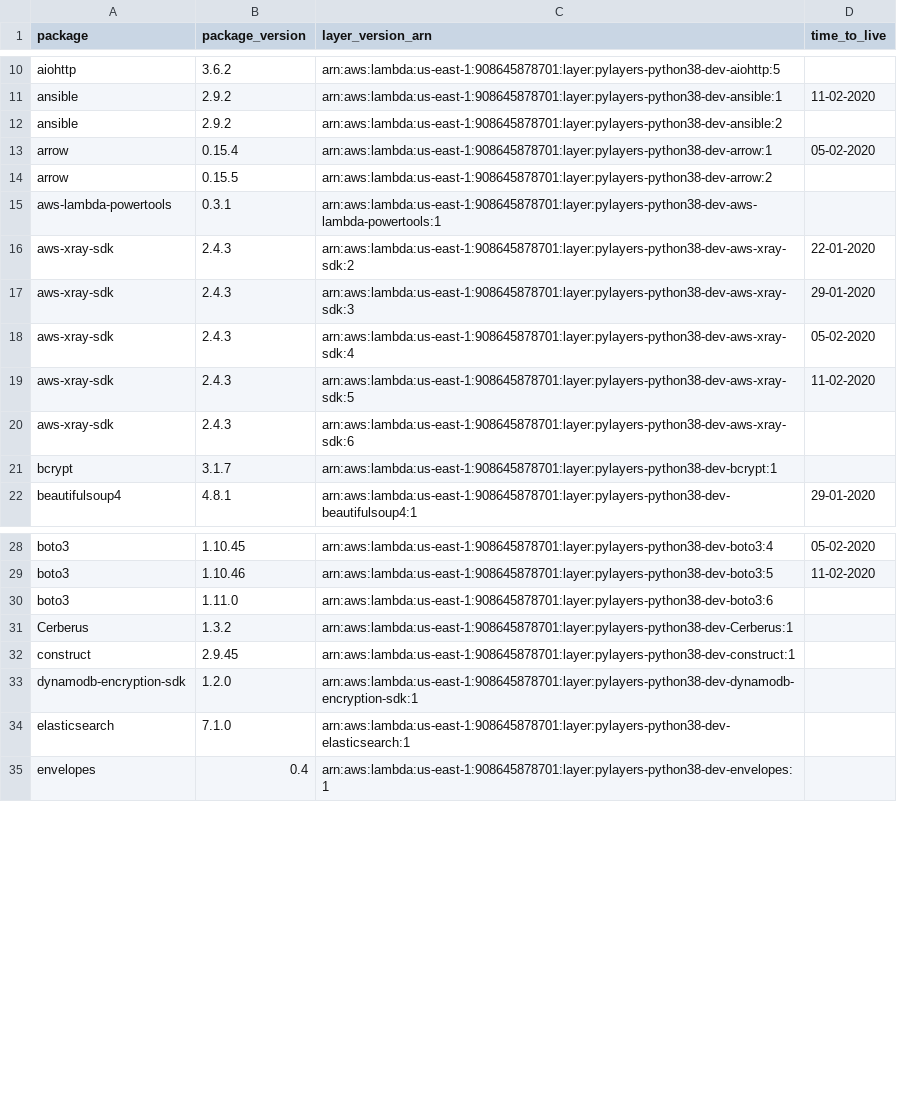
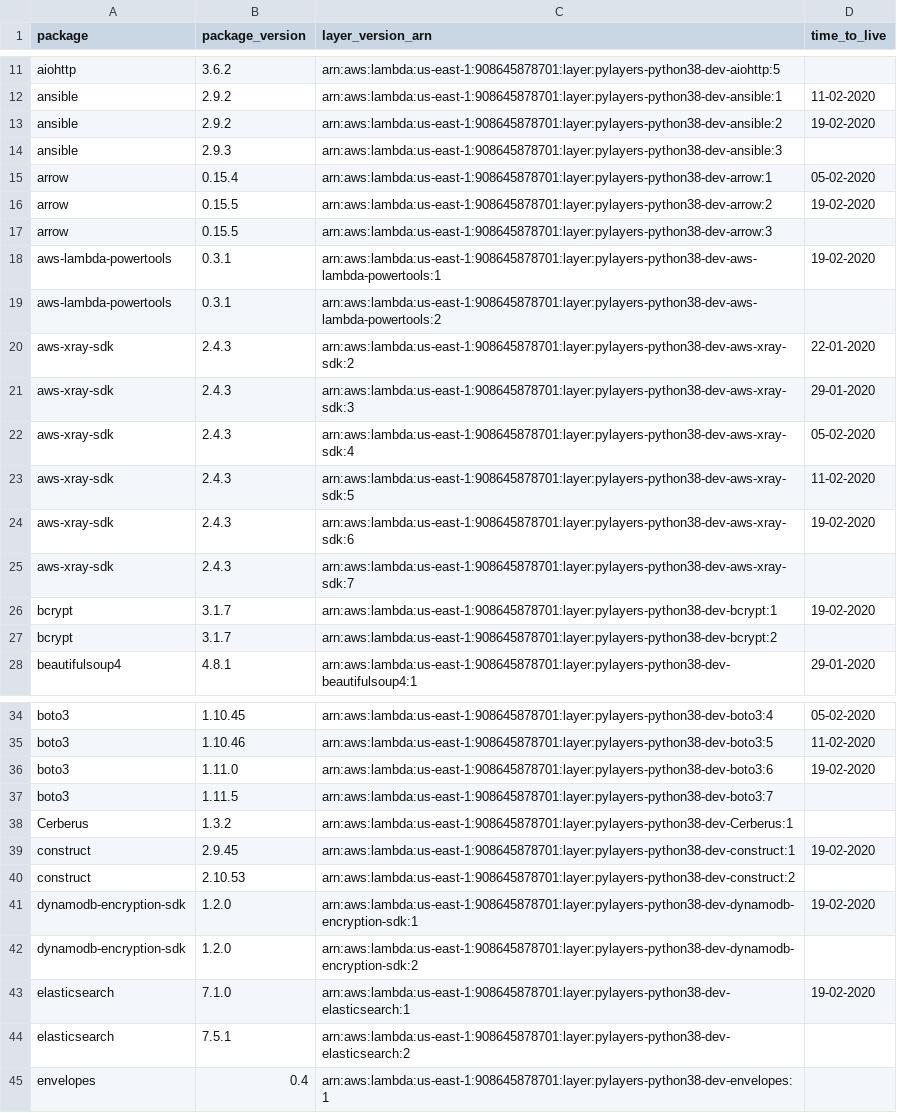
Before and after one commit to keithrozario/Klayers-dev, a CSV file: deployments/python3.8/arns/us-east-1.csv, drawn as a sheet; only a part is shown, gaps mark what is left out; the diff covers the shown part only.

```diff
--- a/deployments/python3.8/arns/us-east-1.csv
+++ b/deployments/python3.8/arns/us-east-1.csv
@@ -11,6 +12,9 @@ aiohttp,3.6.2,arn:aws:lambda:us-east-1:908645878701:layer:pylayers-python38-dev-
 ansible,2.9.2,arn:aws:lambda:us-east-1:908645878701:layer:pylayers-python38-dev-ansible:1,11-02-2020
-ansible,2.9.2,arn:aws:lambda:us-east-1:908645878701:layer:pylayers-python38-dev-ansible:2,
+ansible,2.9.2,arn:aws:lambda:us-east-1:908645878701:layer:pylayers-python38-dev-ansible:2,19-02-2020
+ansible,2.9.3,arn:aws:lambda:us-east-1:908645878701:layer:pylayers-python38-dev-ansible:3,
 arrow,0.15.4,arn:aws:lambda:us-east-1:908645878701:layer:pylayers-python38-dev-arrow:1,05-02-2020
-arrow,0.15.5,arn:aws:lambda:us-east-1:908645878701:layer:pylayers-python38-dev-arrow:2,
-aws-lambda-powertools,0.3.1,arn:aws:lambda:us-east-1:908645878701:layer:pylayers-python38-dev-aws-lambda-powertools:1,
+arrow,0.15.5,arn:aws:lambda:us-east-1:908645878701:layer:pylayers-python38-dev-arrow:2,19-02-2020
+arrow,0.15.5,arn:aws:lambda:us-east-1:908645878701:layer:pylayers-python38-dev-arrow:3,
+aws-lambda-powertools,0.3.1,arn:aws:lambda:us-east-1:908645878701:layer:pylayers-python38-dev-aws-lambda-powertools:1,19-02-2020
+aws-lambda-powertools,0.3.1,arn:aws:lambda:us-east-1:908645878701:layer:pylayers-python38-dev-aws-lambda-powertools:2,
 aws-xray-sdk,2.4.3,arn:aws:lambda:us-east-1:908645878701:layer:pylayers-python38-dev-aws-xray-sdk:2,22-01-2020
@@ -19,4 +23,6 @@ aws-xray-sdk,2.4.3,arn:aws:lambda:us-east-1:908645878701:layer:pylayers-python38
 aws-xray-sdk,2.4.3,arn:aws:lambda:us-east-1:908645878701:layer:pylayers-python38-dev-aws-xray-sdk:5,11-02-2020
-aws-xray-sdk,2.4.3,arn:aws:lambda:us-east-1:908645878701:layer:pylayers-python38-dev-aws-xray-sdk:6,
-bcrypt,3.1.7,arn:aws:lambda:us-east-1:908645878701:layer:pylayers-python38-dev-bcrypt:1,
+aws-xray-sdk,2.4.3,arn:aws:lambda:us-east-1:908645878701:layer:pylayers-python38-dev-aws-xray-sdk:6,19-02-2020
+aws-xray-sdk,2.4.3,arn:aws:lambda:us-east-1:908645878701:layer:pylayers-python38-dev-aws-xray-sdk:7,
+bcrypt,3.1.7,arn:aws:lambda:us-east-1:908645878701:layer:pylayers-python38-dev-bcrypt:1,19-02-2020
+bcrypt,3.1.7,arn:aws:lambda:us-east-1:908645878701:layer:pylayers-python38-dev-bcrypt:2,
 beautifulsoup4,4.8.1,arn:aws:lambda:us-east-1:908645878701:layer:pylayers-python38-dev-beautifulsoup4:1,29-01-2020
@@ -29,7 +35,11 @@ boto3,1.10.45,arn:aws:lambda:us-east-1:908645878701:layer:pylayers-python38-dev-
 boto3,1.10.46,arn:aws:lambda:us-east-1:908645878701:layer:pylayers-python38-dev-boto3:5,11-02-2020
-boto3,1.11.0,arn:aws:lambda:us-east-1:908645878701:layer:pylayers-python38-dev-boto3:6,
+boto3,1.11.0,arn:aws:lambda:us-east-1:908645878701:layer:pylayers-python38-dev-boto3:6,19-02-2020
+boto3,1.11.5,arn:aws:lambda:us-east-1:908645878701:layer:pylayers-python38-dev-boto3:7,
 Cerberus,1.3.2,arn:aws:lambda:us-east-1:908645878701:layer:pylayers-python38-dev-Cerberus:1,
-construct,2.9.45,arn:aws:lambda:us-east-1:908645878701:layer:pylayers-python38-dev-construct:1,
-dynamodb-encryption-sdk,1.2.0,arn:aws:lambda:us-east-1:908645878701:layer:pylayers-python38-dev-dynamodb-encryption-sdk:1,
-elasticsearch,7.1.0,arn:aws:lambda:us-east-1:908645878701:layer:pylayers-python38-dev-elasticsearch:1,
+construct,2.9.45,arn:aws:lambda:us-east-1:908645878701:layer:pylayers-python38-dev-construct:1,19-02-2020
+construct,2.10.53,arn:aws:lambda:us-east-1:908645878701:layer:pylayers-python38-dev-construct:2,
+dynamodb-encryption-sdk,1.2.0,arn:aws:lambda:us-east-1:908645878701:layer:pylayers-python38-dev-dynamodb-encryption-sdk:1,19-02-2020
+dynamodb-encryption-sdk,1.2.0,arn:aws:lambda:us-east-1:908645878701:layer:pylayers-python38-dev-dynamodb-encryption-sdk:2,
+elasticsearch,7.1.0,arn:aws:lambda:us-east-1:908645878701:layer:pylayers-python38-dev-elasticsearch:1,19-02-2020
+elasticsearch,7.5.1,arn:aws:lambda:us-east-1:908645878701:layer:pylayers-python38-dev-elasticsearch:2,
 envelopes,0.4,arn:aws:lambda:us-east-1:908645878701:layer:pylayers-python38-dev-envelopes:1,
```
Also changed, not shown: 17 added rows and 15 edited cells elsewhere in this file, deployments/python3.8/arns/us-west-2.csv, 25 other files.
